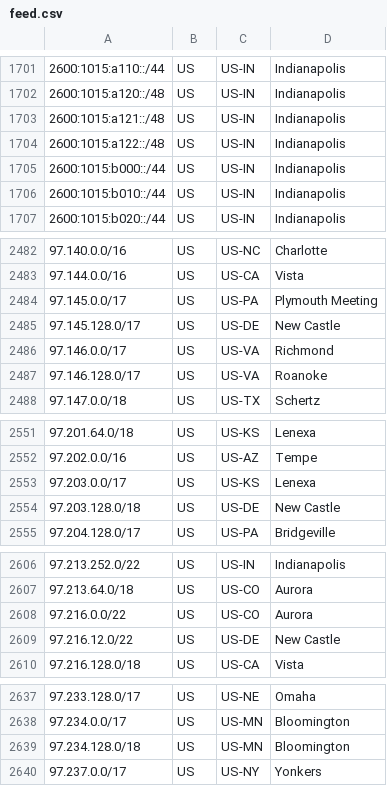
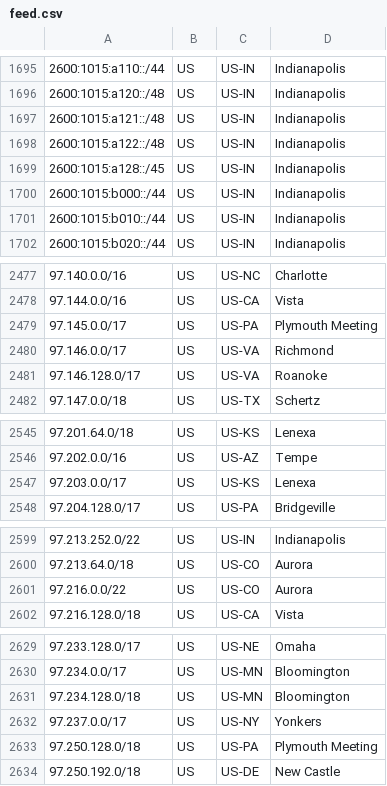
Before and after one commit to Verizon/verizon-geofeed, a CSV file: feed.csv, drawn as a sheet; only a part is shown, gaps mark what is left out; the diff covers the shown part only.

```diff
--- a/feed.csv
+++ b/feed.csv
@@ -1704,2 +1698,3 @@
 2600:1015:a122::/48,US,US-IN,Indianapolis,
+2600:1015:a128::/45,US,US-IN,Indianapolis,
 2600:1015:b000::/44,US,US-IN,Indianapolis,
@@ -2484,3 +2479,2 @@
 97.145.0.0/17,US,US-PA,Plymouth Meeting,
-97.145.128.0/17,US,US-DE,New Castle,
 97.146.0.0/17,US,US-VA,Richmond,
@@ -2553,3 +2547,2 @@
 97.203.0.0/17,US,US-KS,Lenexa,
-97.203.128.0/18,US,US-DE,New Castle,
 97.204.128.0/17,US,US-PA,Bridgeville,
@@ -2608,3 +2601,2 @@
 97.216.0.0/22,US,US-CO,Aurora,
-97.216.12.0/22,US,US-DE,New Castle,
 97.216.128.0/18,US,US-CA,Vista,
@@ -2640 +2632,3 @@
 97.237.0.0/17,US,US-NY,Yonkers,
+97.250.128.0/18,US,US-PA,Plymouth Meeting,
+97.250.192.0/18,US,US-DE,New Castle,
```
Also changed, not shown: 2 added rows and 8 removed rows elsewhere in this file, 1 other file.
